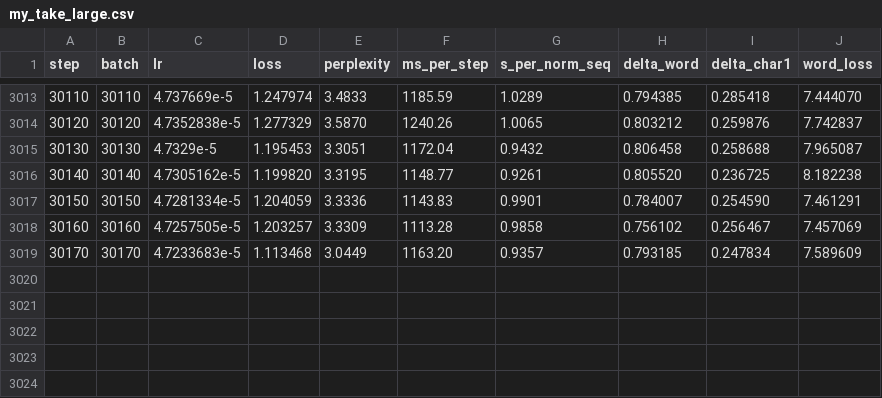
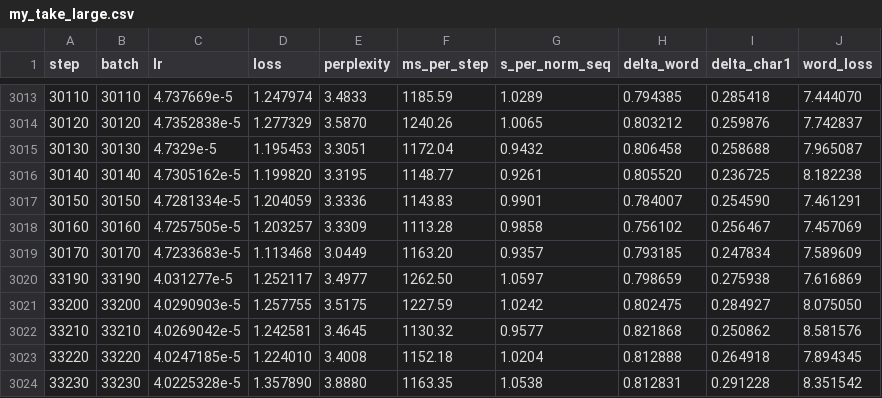
Before and after one commit to unschlagbar/neural-networks, a CSV file: logs/my_take_large.csv, drawn as a sheet; only a part is shown, gaps mark what is left out; the diff names each change by its address in the sheet, - before the commit and + after, or states it on an @@ line.

```diff
--- a/logs/my_take_large.csv
+++ b/logs/my_take_large.csv
+row 3020: 33190 | 33190 | 4.031277e-5 | 1.252117 | 3.4977 | 1262.50 | 1.0597 | 0.798659 | 0.275938 | 7.616869
+row 3021: 33200 | 33200 | 4.0290903e-5 | 1.257755 | 3.5175 | 1227.59 | 1.0242 | 0.802475 | 0.284927 | 8.075050
+row 3022: 33210 | 33210 | 4.0269042e-5 | 1.242581 | 3.4645 | 1130.32 | 0.9577 | 0.821868 | 0.250862 | 8.581576
+row 3023: 33220 | 33220 | 4.0247185e-5 | 1.224010 | 3.4008 | 1152.18 | 1.0204 | 0.812888 | 0.264918 | 7.894345
+row 3024: 33230 | 33230 | 4.0225328e-5 | 1.357890 | 3.8880 | 1163.35 | 1.0538 | 0.812831 | 0.291228 | 8.351542
```
Also changed, not shown: 52 other files.
